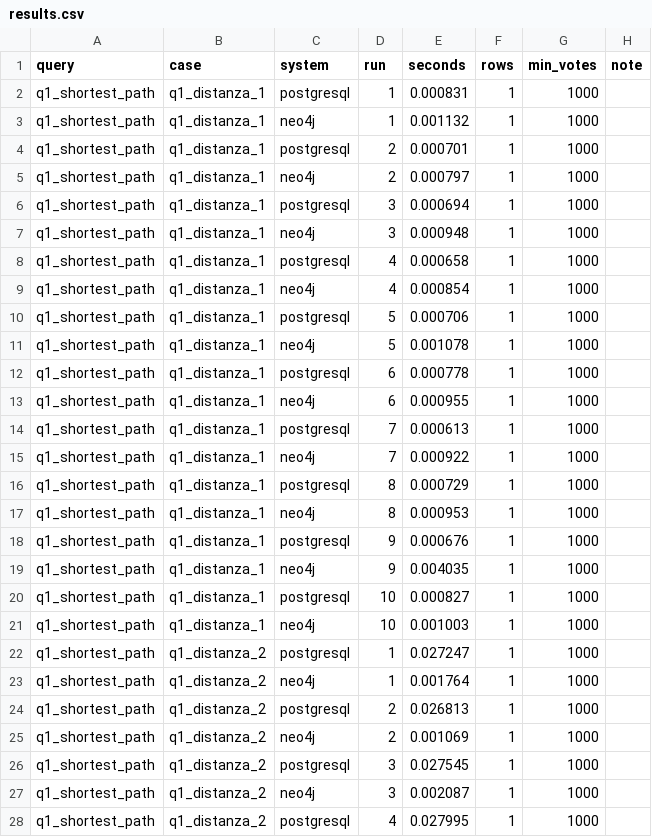
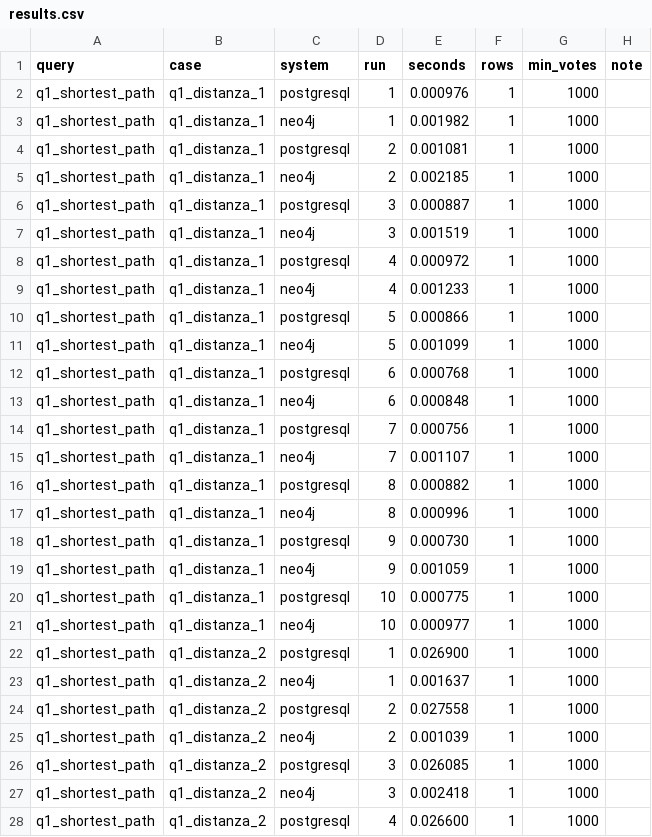
Before and after one commit to framacri/Data-Management-Proj, a CSV file: analysis/results.csv, drawn as a sheet; only a part is shown; the diff covers the shown part only.

```diff
--- a/analysis/results.csv
+++ b/analysis/results.csv
@@ -1,28 +1,28 @@
 query,case,system,run,seconds,rows,min_votes,note
-q1_shortest_path,q1_distanza_1,postgresql,1,0.000831,1,1000,
-q1_shortest_path,q1_distanza_1,neo4j,1,0.001132,1,1000,
-q1_shortest_path,q1_distanza_1,postgresql,2,0.000701,1,1000,
-q1_shortest_path,q1_distanza_1,neo4j,2,0.000797,1,1000,
-q1_shortest_path,q1_distanza_1,postgresql,3,0.000694,1,1000,
-q1_shortest_path,q1_distanza_1,neo4j,3,0.000948,1,1000,
-q1_shortest_path,q1_distanza_1,postgresql,4,0.000658,1,1000,
-q1_shortest_path,q1_distanza_1,neo4j,4,0.000854,1,1000,
-q1_shortest_path,q1_distanza_1,postgresql,5,0.000706,1,1000,
-q1_shortest_path,q1_distanza_1,neo4j,5,0.001078,1,1000,
-q1_shortest_path,q1_distanza_1,postgresql,6,0.000778,1,1000,
-q1_shortest_path,q1_distanza_1,neo4j,6,0.000955,1,1000,
-q1_shortest_path,q1_distanza_1,postgresql,7,0.000613,1,1000,
-q1_shortest_path,q1_distanza_1,neo4j,7,0.000922,1,1000,
-q1_shortest_path,q1_distanza_1,postgresql,8,0.000729,1,1000,
-q1_shortest_path,q1_distanza_1,neo4j,8,0.000953,1,1000,
-q1_shortest_path,q1_distanza_1,postgresql,9,0.000676,1,1000,
-q1_shortest_path,q1_distanza_1,neo4j,9,0.004035,1,1000,
-q1_shortest_path,q1_distanza_1,postgresql,10,0.000827,1,1000,
-q1_shortest_path,q1_distanza_1,neo4j,10,0.001003,1,1000,
-q1_shortest_path,q1_distanza_2,postgresql,1,0.027247,1,1000,
-q1_shortest_path,q1_distanza_2,neo4j,1,0.001764,1,1000,
-q1_shortest_path,q1_distanza_2,postgresql,2,0.026813,1,1000,
-q1_shortest_path,q1_distanza_2,neo4j,2,0.001069,1,1000,
-q1_shortest_path,q1_distanza_2,postgresql,3,0.027545,1,1000,
-q1_shortest_path,q1_distanza_2,neo4j,3,0.002087,1,1000,
-q1_shortest_path,q1_distanza_2,postgresql,4,0.027995,1,1000,
+q1_shortest_path,q1_distanza_1,postgresql,1,0.000976,1,1000,
+q1_shortest_path,q1_distanza_1,neo4j,1,0.001982,1,1000,
+q1_shortest_path,q1_distanza_1,postgresql,2,0.001081,1,1000,
+q1_shortest_path,q1_distanza_1,neo4j,2,0.002185,1,1000,
+q1_shortest_path,q1_distanza_1,postgresql,3,0.000887,1,1000,
+q1_shortest_path,q1_distanza_1,neo4j,3,0.001519,1,1000,
+q1_shortest_path,q1_distanza_1,postgresql,4,0.000972,1,1000,
+q1_shortest_path,q1_distanza_1,neo4j,4,0.001233,1,1000,
+q1_shortest_path,q1_distanza_1,postgresql,5,0.000866,1,1000,
+q1_shortest_path,q1_distanza_1,neo4j,5,0.001099,1,1000,
+q1_shortest_path,q1_distanza_1,postgresql,6,0.000768,1,1000,
+q1_shortest_path,q1_distanza_1,neo4j,6,0.000848,1,1000,
+q1_shortest_path,q1_distanza_1,postgresql,7,0.000756,1,1000,
+q1_shortest_path,q1_distanza_1,neo4j,7,0.001107,1,1000,
+q1_shortest_path,q1_distanza_1,postgresql,8,0.000882,1,1000,
+q1_shortest_path,q1_distanza_1,neo4j,8,0.000996,1,1000,
+q1_shortest_path,q1_distanza_1,postgresql,9,0.000730,1,1000,
+q1_shortest_path,q1_distanza_1,neo4j,9,0.001059,1,1000,
+q1_shortest_path,q1_distanza_1,postgresql,10,0.000775,1,1000,
+q1_shortest_path,q1_distanza_1,neo4j,10,0.000977,1,1000,
+q1_shortest_path,q1_distanza_2,postgresql,1,0.026900,1,1000,
+q1_shortest_path,q1_distanza_2,neo4j,1,0.001637,1,1000,
+q1_shortest_path,q1_distanza_2,postgresql,2,0.027558,1,1000,
+q1_shortest_path,q1_distanza_2,neo4j,2,0.001039,1,1000,
+q1_shortest_path,q1_distanza_2,postgresql,3,0.026085,1,1000,
+q1_shortest_path,q1_distanza_2,neo4j,3,0.002418,1,1000,
+q1_shortest_path,q1_distanza_2,postgresql,4,0.026600,1,1000,
```
Also changed, not shown: 112 edited cells elsewhere in this file, 9 other files.
